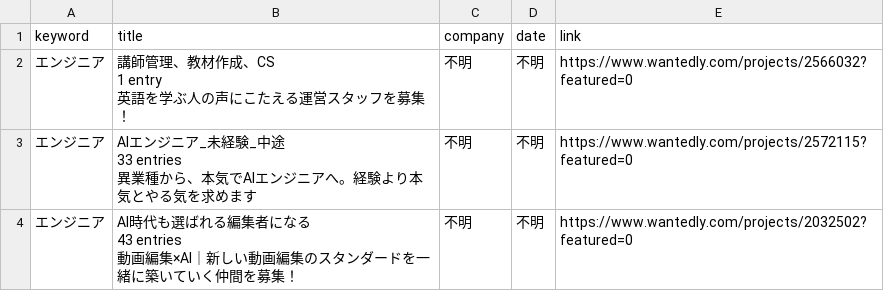
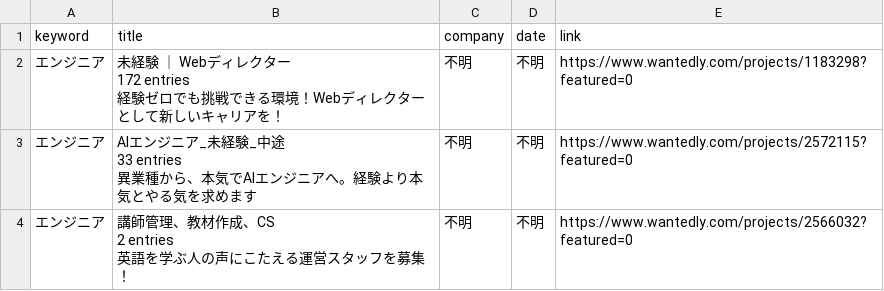
Before and after one commit to laurus8912128101-afk/job-dashboard, a CSV file: wantedly_jobs.csv, drawn as a sheet; only a part is shown; the diff covers the shown part only.

Commit message:
update jobs

```diff
--- a/wantedly_jobs.csv
+++ b/wantedly_jobs.csv
@@ -1,5 +1,5 @@
 keyword,title,company,date,link
-エンジニア,"講師管理、教材作成、CS
-1 entry
-英語を学ぶ人の声にこたえる運営スタッフを募集！",不明,不明,https://www.wantedly.com/projects/2566032?featured=0
+エンジニア,"未経験 ｜ Webディレクター
+172 entries
+経験ゼロでも挑戦できる環境！Webディレクターとして新しいキャリアを！",不明,不明,https://www.wantedly.com/projects/1183298?featured=0
 エンジニア,"AIエンジニア_未経験_中途
@@ -7,4 +7,4 @@
 異業種から、本気でAIエンジニアへ。経験より本気とやる気を求めます",不明,不明,https://www.wantedly.com/projects/2572115?featured=0
-エンジニア,"AI時代も選ばれる編集者になる
-43 entries
-動画編集×AI｜新しい動画編集のスタンダードを一緒に築いていく仲間を募集！",不明,不明,https://www.wantedly.com/projects/2032502?featured=0
+エンジニア,"講師管理、教材作成、CS
+2 entries
+英語を学ぶ人の声にこたえる運営スタッフを募集！",不明,不明,https://www.wantedly.com/projects/2566032?featured=0
```
Also changed, not shown: 1 added row and 15 edited cells elsewhere in this file.
